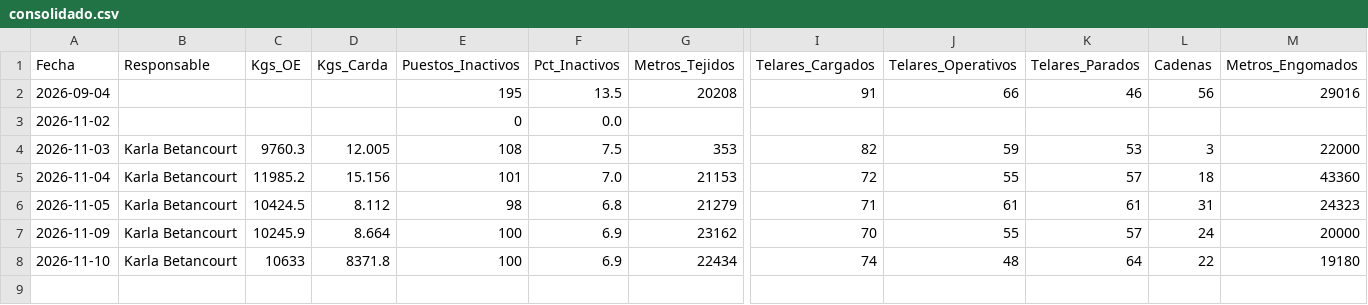
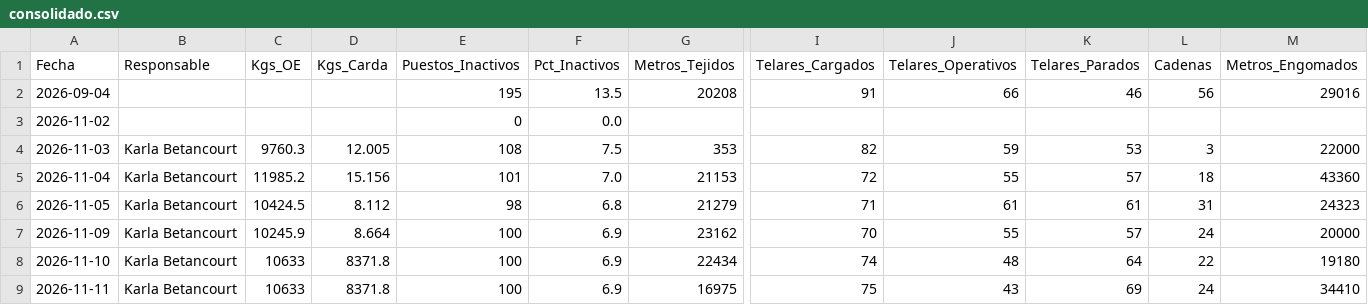
Before and after one commit to fherross3-ops/JTX-Reporte, a CSV file: reportes/consolidado.csv, drawn as a sheet; only a part is shown, gaps mark what is left out; rows hold the shown columns only; the diff names each change by its address in the sheet, - before the commit and + after, or states it on an @@ line.

Commit message:
Consolidado actualizado (2026-11-11)

```diff
--- a/reportes/consolidado.csv
+++ b/reportes/consolidado.csv
+row 9: 2026-11-11 | Karla Betancourt | 10633 | 8371.8 | 100 | 6.9 | 16975 | 75 | 43 | 69 | 24 | 34410
```
